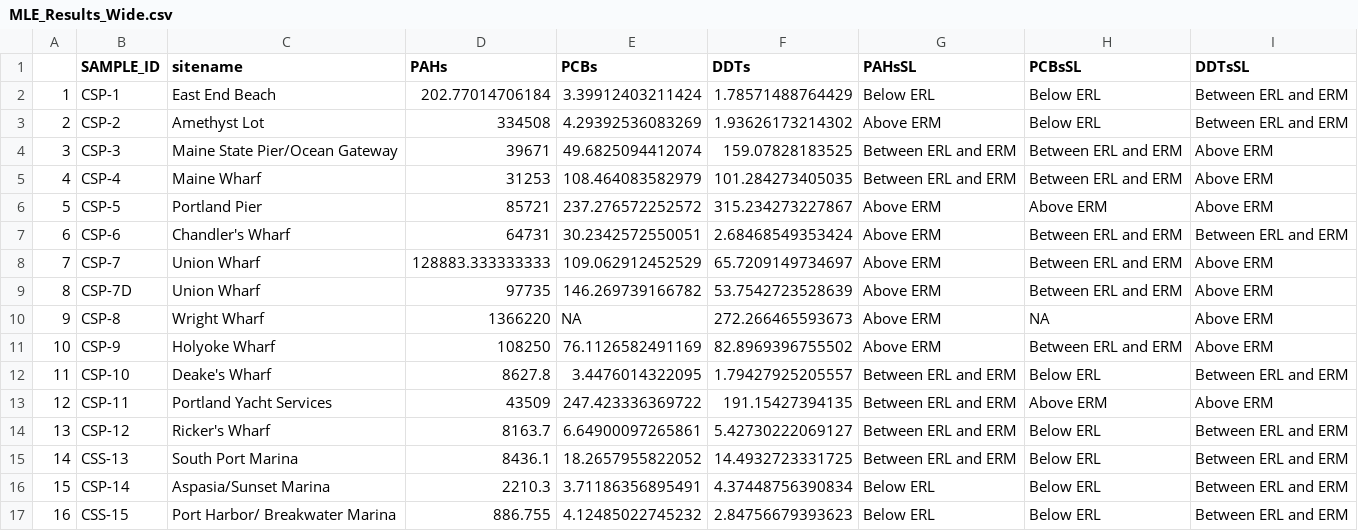
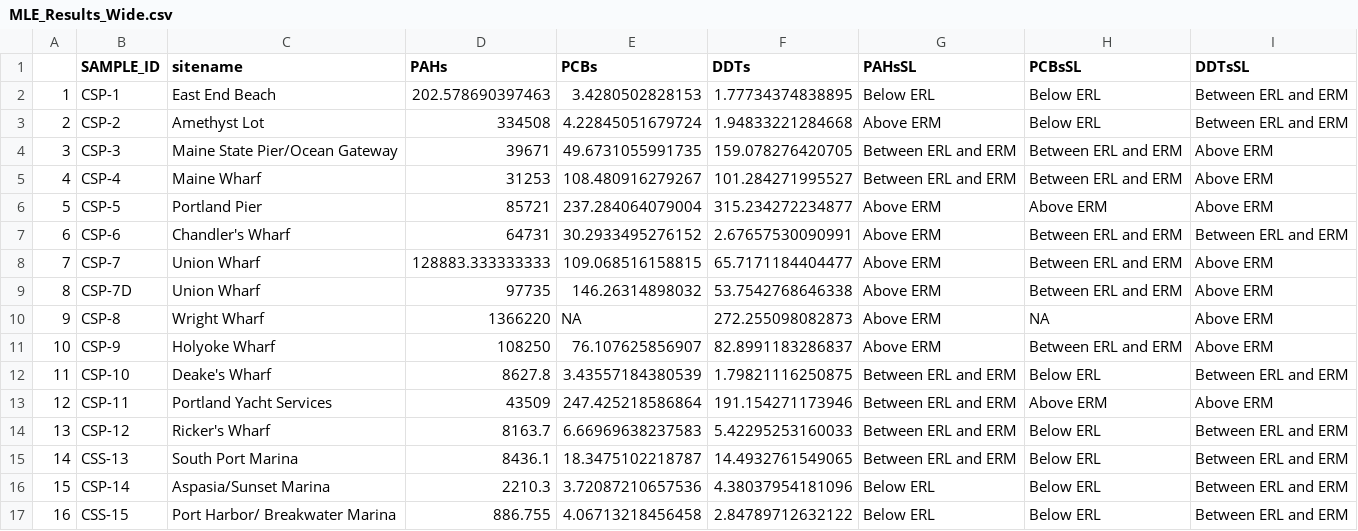
Before and after one commit to jstetich/PortlandHarborToxics, a CSV file: Graphics/MLE_Results_Wide.csv, drawn as a sheet.

```diff
--- a/Graphics/MLE_Results_Wide.csv
+++ b/Graphics/MLE_Results_Wide.csv
@@ -1,17 +1,17 @@
 "","SAMPLE_ID","sitename","PAHs","PCBs","DDTs","PAHsSL","PCBsSL","DDTsSL"
-"1","CSP-1","East End Beach",202.77014706184,3.39912403211424,1.78571488764429,"Below ERL","Below ERL","Between ERL and ERM"
-"2","CSP-2","Amethyst Lot",334508,4.29392536083269,1.93626173214302,"Above ERM","Below ERL","Between ERL and ERM"
-"3","CSP-3","Maine State Pier/Ocean Gateway",39671,49.6825094412074,159.07828183525,"Between ERL and ERM","Between ERL and ERM","Above ERM"
-"4","CSP-4","Maine Wharf",31253,108.464083582979,101.284273405035,"Between ERL and ERM","Between ERL and ERM","Above ERM"
-"5","CSP-5","Portland Pier",85721,237.276572252572,315.234273227867,"Above ERM","Above ERM","Above ERM"
-"6","CSP-6","Chandler's Wharf",64731,30.2342572550051,2.68468549353424,"Above ERM","Between ERL and ERM","Between ERL and ERM"
-"7","CSP-7","Union Wharf",128883.333333333,109.062912452529,65.7209149734697,"Above ERM","Between ERL and ERM","Above ERM"
-"8","CSP-7D","Union Wharf",97735,146.269739166782,53.7542723528639,"Above ERM","Between ERL and ERM","Above ERM"
-"9","CSP-8","Wright Wharf",1366220,NA,272.266465593673,"Above ERM",NA,"Above ERM"
-"10","CSP-9","Holyoke Wharf",108250,76.1126582491169,82.8969396755502,"Above ERM","Between ERL and ERM","Above ERM"
-"11","CSP-10","Deake's Wharf",8627.8,3.4476014322095,1.79427925205557,"Between ERL and ERM","Below ERL","Between ERL and ERM"
-"12","CSP-11","Portland Yacht Services",43509,247.423336369722,191.15427394135,"Between ERL and ERM","Above ERM","Above ERM"
-"13","CSP-12","Ricker's Wharf",8163.7,6.64900097265861,5.42730222069127,"Between ERL and ERM","Below ERL","Between ERL and ERM"
-"14","CSS-13","South Port Marina",8436.1,18.2657955822052,14.4932723331725,"Between ERL and ERM","Below ERL","Between ERL and ERM"
-"15","CSP-14","Aspasia/Sunset Marina",2210.3,3.71186356895491,4.37448756390834,"Below ERL","Below ERL","Between ERL and ERM"
-"16","CSS-15","Port Harbor/ Breakwater Marina",886.755,4.12485022745232,2.84756679393623,"Below ERL","Below ERL","Between ERL and ERM"
+"1","CSP-1","East End Beach",202.578690397463,3.4280502828153,1.77734374838895,"Below ERL","Below ERL","Between ERL and ERM"
+"2","CSP-2","Amethyst Lot",334508,4.22845051679724,1.94833221284668,"Above ERM","Below ERL","Between ERL and ERM"
+"3","CSP-3","Maine State Pier/Ocean Gateway",39671,49.6731055991735,159.078276420705,"Between ERL and ERM","Between ERL and ERM","Above ERM"
+"4","CSP-4","Maine Wharf",31253,108.480916279267,101.284271995527,"Between ERL and ERM","Between ERL and ERM","Above ERM"
+"5","CSP-5","Portland Pier",85721,237.284064079004,315.234272234877,"Above ERM","Above ERM","Above ERM"
+"6","CSP-6","Chandler's Wharf",64731,30.2933495276152,2.67657530090991,"Above ERM","Between ERL and ERM","Between ERL and ERM"
+"7","CSP-7","Union Wharf",128883.333333333,109.068516158815,65.7171184404477,"Above ERM","Between ERL and ERM","Above ERM"
+"8","CSP-7D","Union Wharf",97735,146.26314898032,53.7542768646338,"Above ERM","Between ERL and ERM","Above ERM"
+"9","CSP-8","Wright Wharf",1366220,NA,272.255098082873,"Above ERM",NA,"Above ERM"
+"10","CSP-9","Holyoke Wharf",108250,76.107625856907,82.8991183286837,"Above ERM","Between ERL and ERM","Above ERM"
+"11","CSP-10","Deake's Wharf",8627.8,3.43557184380539,1.79821116250875,"Between ERL and ERM","Below ERL","Between ERL and ERM"
+"12","CSP-11","Portland Yacht Services",43509,247.425218586864,191.154271173946,"Between ERL and ERM","Above ERM","Above ERM"
+"13","CSP-12","Ricker's Wharf",8163.7,6.66969638237583,5.42295253160033,"Between ERL and ERM","Below ERL","Between ERL and ERM"
+"14","CSS-13","South Port Marina",8436.1,18.3475102218787,14.4932761549065,"Between ERL and ERM","Below ERL","Between ERL and ERM"
+"15","CSP-14","Aspasia/Sunset Marina",2210.3,3.72087210657536,4.38037954181096,"Below ERL","Below ERL","Between ERL and ERM"
+"16","CSS-15","Port Harbor/ Breakwater Marina",886.755,4.06713218456458,2.84789712632122,"Below ERL","Below ERL","Between ERL and ERM"
```
Also changed, not shown: 16 other files.
